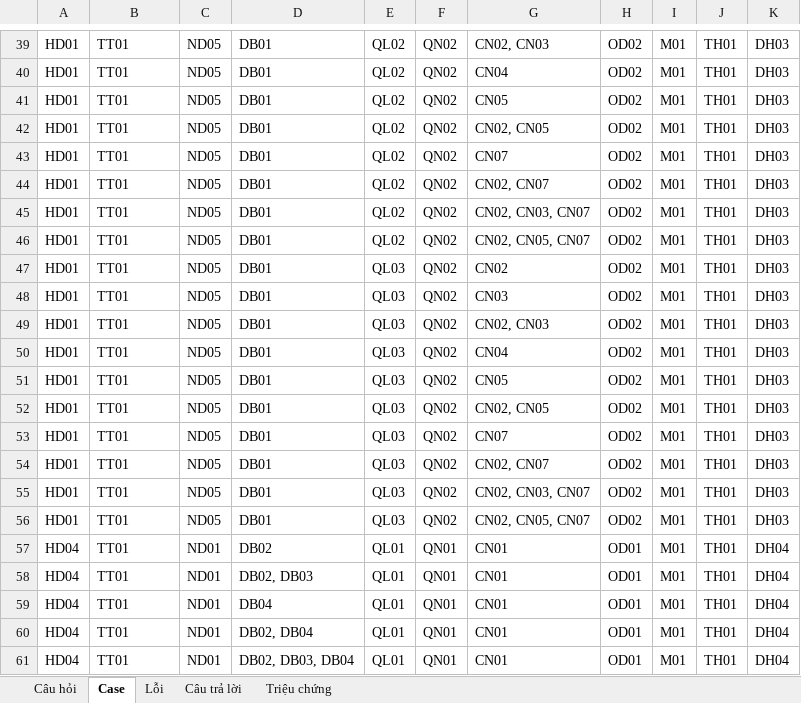
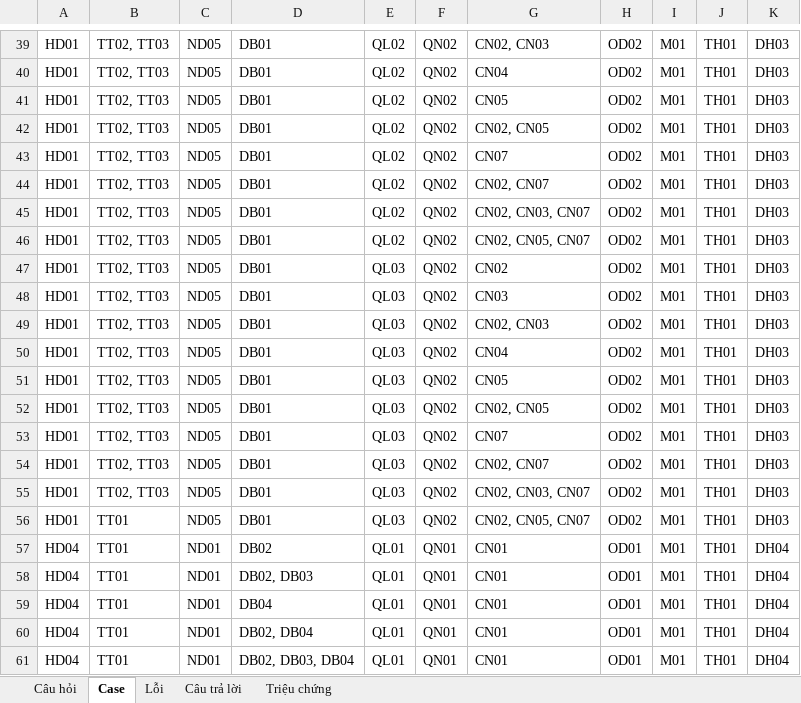
Before and after one commit to Khanhnvtb/Chatbot-sua-chua-do-dien-lanh, an Excel workbook: Điều hòa/data.xlsx, sheet Case, drawn as a sheet; only a part is shown, gaps mark what is left out; values as stored, in another font and other column widths than the file's, no borders; the diff covers the shown part only; the diff names each change by its address in the sheet, - before the commit and + after, or states it on an @@ line.

```diff
--- a/Điều hòa/data.xlsx (sheet Case)
+++ b/Điều hòa/data.xlsx (sheet Case)
-B39:B55: TT01
+B39:B55: TT02, TT03
```
Also changed, not shown: 4 removed rows and 56 edited cells elsewhere in this sheet, sheet Lỗi, sheet Câu trả lời, Tủ lạnh/data.xlsx, 9 other files.
